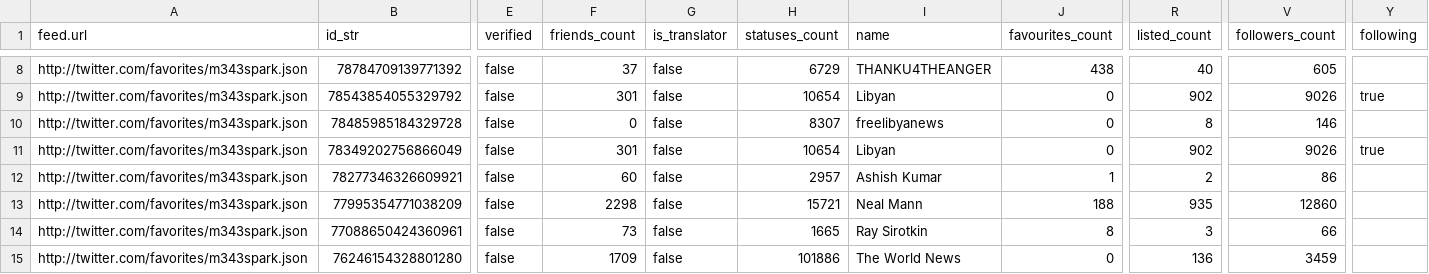
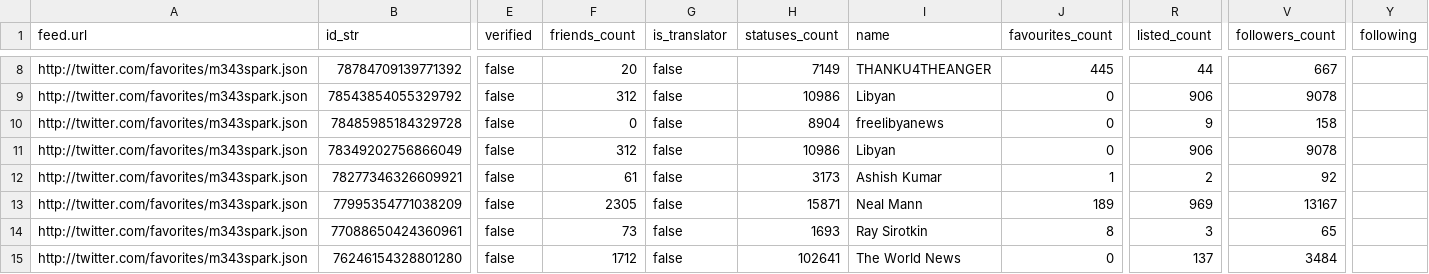
Before and after one commit to mshea/FetchFavorites, a CSV file: public/3.csv, drawn as a sheet; only a part is shown, gaps mark what is left out; the diff covers the shown part only; the diff names each change by its address in the sheet, - before the commit and + after, or states it on an @@ line.

```diff
--- a/public/3.csv
+++ b/public/3.csv
-F8 (friends_count): 37
+F8 (friends_count): 20
-H8 (statuses_count): 6729
+H8 (statuses_count): 7149
-J8 (favourites_count): 438
+J8 (favourites_count): 445
-R8 (listed_count): 40
+R8 (listed_count): 44
-V8 (followers_count): 605
+V8 (followers_count): 667
-F9 (friends_count): 301
+F9 (friends_count): 312
-H9 (statuses_count): 10654
+H9 (statuses_count): 10986
-R9 (listed_count): 902
+R9 (listed_count): 906
-V9 (followers_count): 9026
+V9 (followers_count): 9078
-Y9 (following): true
+Y9 (following): (empty)
-H10 (statuses_count): 8307
+H10 (statuses_count): 8904
-R10 (listed_count): 8
+R10 (listed_count): 9
-V10 (followers_count): 146
+V10 (followers_count): 158
-F11 (friends_count): 301
+F11 (friends_count): 312
-H11 (statuses_count): 10654
+H11 (statuses_count): 10986
-R11 (listed_count): 902
+R11 (listed_count): 906
-V11 (followers_count): 9026
+V11 (followers_count): 9078
-Y11 (following): true
+Y11 (following): (empty)
-F12 (friends_count): 60
+F12 (friends_count): 61
-H12 (statuses_count): 2957
+H12 (statuses_count): 3173
-V12 (followers_count): 86
+V12 (followers_count): 92
-F13 (friends_count): 2298
+F13 (friends_count): 2305
-H13 (statuses_count): 15721
+H13 (statuses_count): 15871
-J13 (favourites_count): 188
+J13 (favourites_count): 189
-R13 (listed_count): 935
+R13 (listed_count): 969
-V13 (followers_count): 12860
+V13 (followers_count): 13167
-H14 (statuses_count): 1665
+H14 (statuses_count): 1693
-V14 (followers_count): 66
+V14 (followers_count): 65
-F15 (friends_count): 1709
+F15 (friends_count): 1712
-H15 (statuses_count): 101886
+H15 (statuses_count): 102641
-R15 (listed_count): 136
+R15 (listed_count): 137
-V15 (followers_count): 3459
+V15 (followers_count): 3484
```
Also changed, not shown: 34 edited cells elsewhere in this file, public/5.csv, 15 other files.
